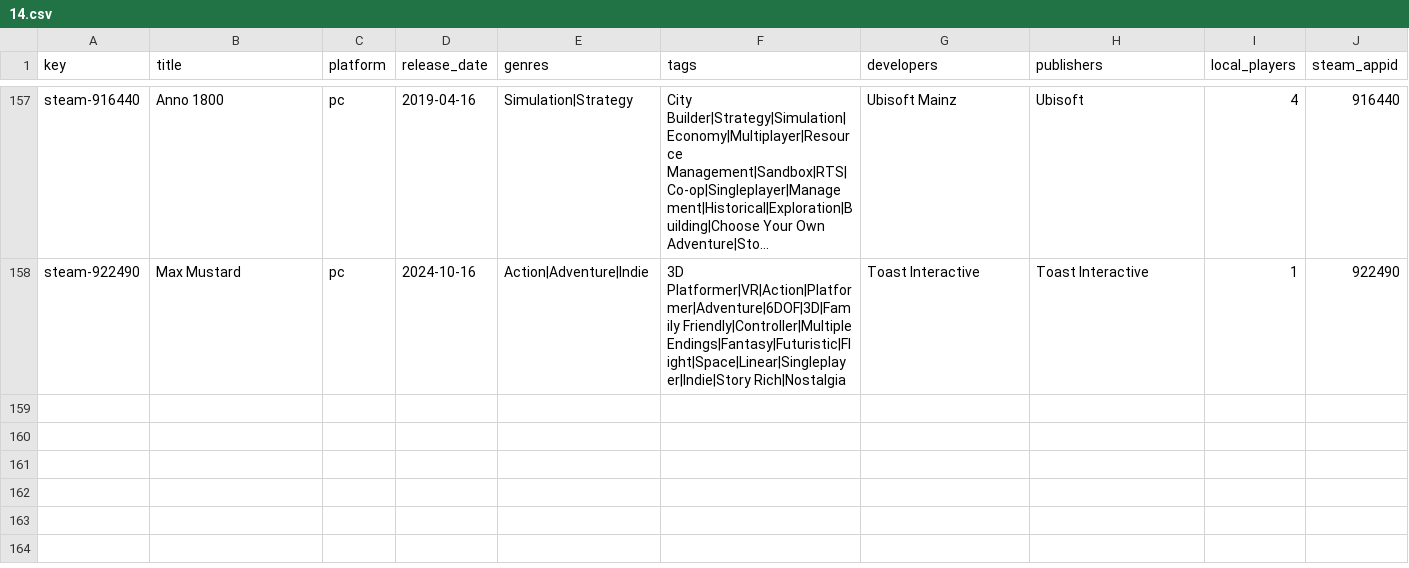
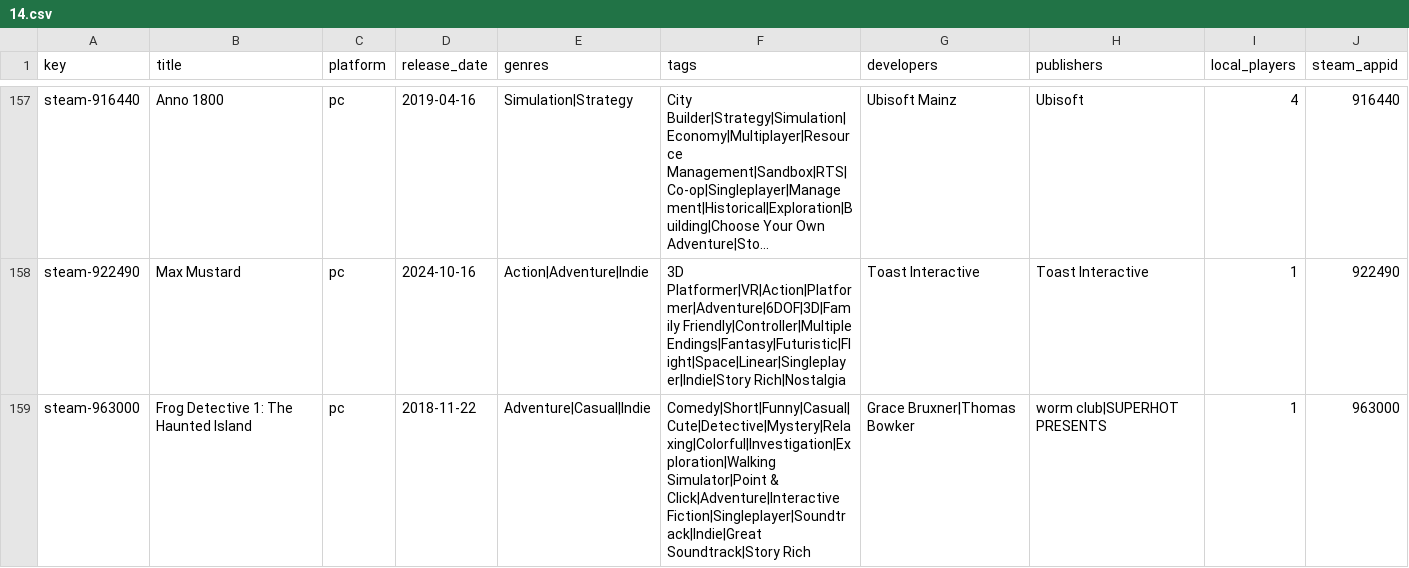
Before and after one commit to jeremybris/PlayOut-metadata, a CSV file: data/steam/14.csv, drawn as a sheet; only a part is shown, gaps mark what is left out; long unchanged cells end in …; the diff names each change by its address in the sheet, - before the commit and + after, or states it on an @@ line.

```diff
--- a/data/steam/14.csv
+++ b/data/steam/14.csv
+row 159: steam-963000 | Frog Detective 1: The Haunted Island | pc | 2018-11-22 | Adventure|Casual|Indie | Comedy|Short|Funny|Casual|Cute|Detective|Mystery|Relaxing|Colorful|Investigation|Exploration|Walking Simulator|Point & Click|Adventure|Interactive Fiction|Singleplayer|Soundtrack|Indie|Great Soundtrack|Story Rich | Grace Bruxner|Thomas Bowker | worm club|SUPERHOT PRESENTS | 1 | 963000
```
